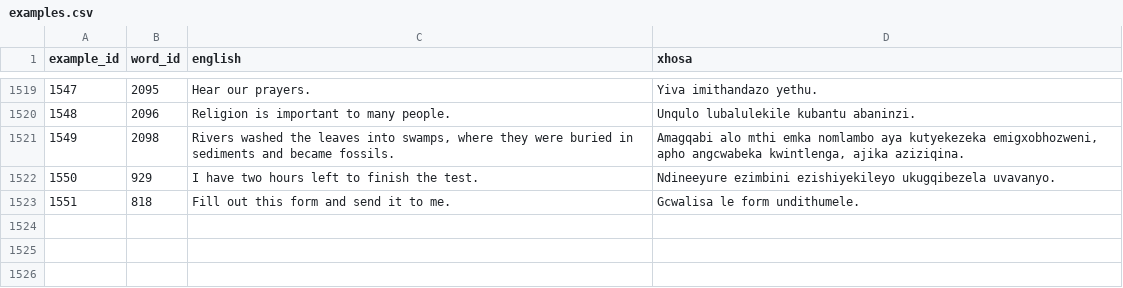
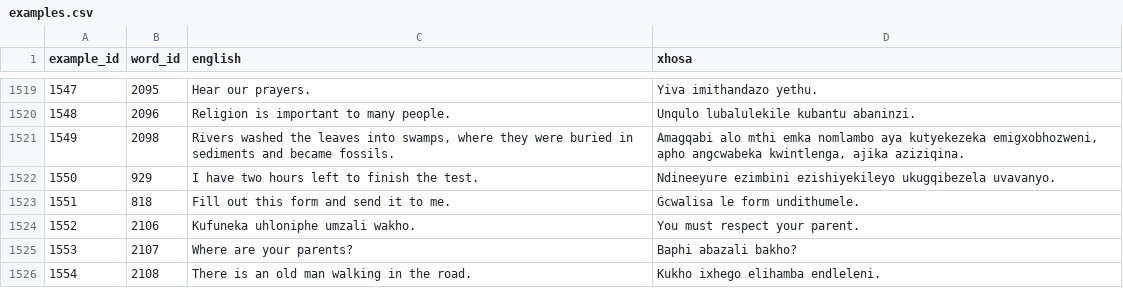
Before and after one commit to IsiXhosa-click/database, a CSV file: examples.csv, drawn as a sheet; only a part is shown, gaps mark what is left out; the diff names each change by its address in the sheet, - before the commit and + after, or states it on an @@ line.

```diff
--- a/examples.csv
+++ b/examples.csv
+row 1524: 1552 | 2106 | Kufuneka uhloniphe umzali wakho. | You must respect your parent.
+row 1525: 1553 | 2107 | Where are your parents? | Baphi abazali bakho?
+row 1526: 1554 | 2108 | There is an old man walking in the road. | Kukho ixhego elihamba endleleni.
```
Also changed, not shown: linked_words.csv, user_attributions.csv, 1 other file.
